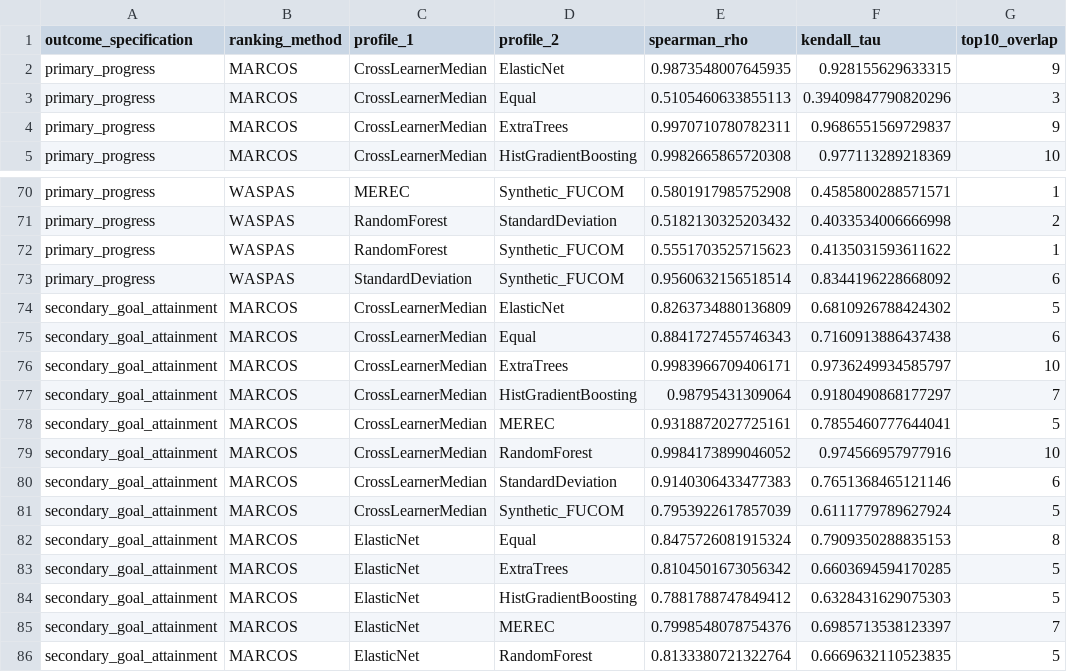
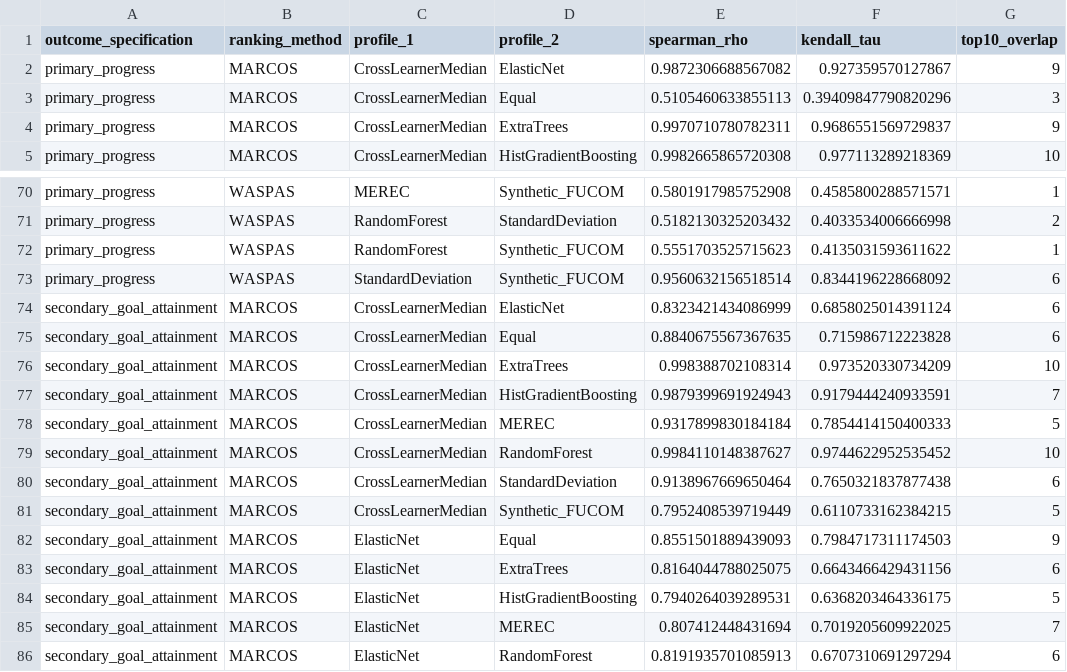
Before and after one commit to ahmetbengoz/AICW-NASA-TechPort-Portfolio, a CSV file: outputs/ranking_agreement.csv, drawn as a sheet; only a part is shown, gaps mark what is left out; the diff covers the shown part only.

```diff
--- a/outputs/ranking_agreement.csv
+++ b/outputs/ranking_agreement.csv
@@ -1,3 +1,3 @@
 outcome_specification,ranking_method,profile_1,profile_2,spearman_rho,kendall_tau,top10_overlap
-primary_progress,MARCOS,CrossLearnerMedian,ElasticNet,0.9873548007645935,0.928155629633315,9
+primary_progress,MARCOS,CrossLearnerMedian,ElasticNet,0.9872306688567082,0.927359570127867,9
 primary_progress,MARCOS,CrossLearnerMedian,Equal,0.5105460633855113,0.39409847790820296,3
@@ -73,14 +73,14 @@ primary_progress,WASPAS,RandomForest,Synthetic_FUCOM,0.5551703525715623,0.413503
 primary_progress,WASPAS,StandardDeviation,Synthetic_FUCOM,0.9560632156518514,0.8344196228668092,6
-secondary_goal_attainment,MARCOS,CrossLearnerMedian,ElasticNet,0.8263734880136809,0.6810926788424302,5
-secondary_goal_attainment,MARCOS,CrossLearnerMedian,Equal,0.8841727455746343,0.7160913886437438,6
-secondary_goal_attainment,MARCOS,CrossLearnerMedian,ExtraTrees,0.9983966709406171,0.9736249934585797,10
-secondary_goal_attainment,MARCOS,CrossLearnerMedian,HistGradientBoosting,0.98795431309064,0.9180490868177297,7
-secondary_goal_attainment,MARCOS,CrossLearnerMedian,MEREC,0.9318872027725161,0.7855460777644041,5
-secondary_goal_attainment,MARCOS,CrossLearnerMedian,RandomForest,0.9984173899046052,0.974566957977916,10
-secondary_goal_attainment,MARCOS,CrossLearnerMedian,StandardDeviation,0.9140306433477383,0.7651368465121146,6
-secondary_goal_attainment,MARCOS,CrossLearnerMedian,Synthetic_FUCOM,0.7953922617857039,0.6111779789627924,5
-secondary_goal_attainment,MARCOS,ElasticNet,Equal,0.8475726081915324,0.7909350288835153,8
-secondary_goal_attainment,MARCOS,ElasticNet,ExtraTrees,0.8104501673056342,0.6603694594170285,5
-secondary_goal_attainment,MARCOS,ElasticNet,HistGradientBoosting,0.7881788747849412,0.6328431629075303,5
-secondary_goal_attainment,MARCOS,ElasticNet,MEREC,0.7998548078754376,0.6985713538123397,7
-secondary_goal_attainment,MARCOS,ElasticNet,RandomForest,0.8133380721322764,0.6669632110523835,5
+secondary_goal_attainment,MARCOS,CrossLearnerMedian,ElasticNet,0.8323421434086999,0.6858025014391124,6
+secondary_goal_attainment,MARCOS,CrossLearnerMedian,Equal,0.8840675567367635,0.715986712223828,6
+secondary_goal_attainment,MARCOS,CrossLearnerMedian,ExtraTrees,0.998388702108314,0.973520330734209,10
+secondary_goal_attainment,MARCOS,CrossLearnerMedian,HistGradientBoosting,0.9879399691924943,0.9179444240933591,7
+secondary_goal_attainment,MARCOS,CrossLearnerMedian,MEREC,0.9317899830184184,0.7854414150400333,5
+secondary_goal_attainment,MARCOS,CrossLearnerMedian,RandomForest,0.9984110148387627,0.9744622952535452,10
+secondary_goal_attainment,MARCOS,CrossLearnerMedian,StandardDeviation,0.9138967669650464,0.7650321837877438,6
+secondary_goal_attainment,MARCOS,CrossLearnerMedian,Synthetic_FUCOM,0.7952408539719449,0.6110733162384215,5
+secondary_goal_attainment,MARCOS,ElasticNet,Equal,0.8551501889439093,0.7984717311174503,9
+secondary_goal_attainment,MARCOS,ElasticNet,ExtraTrees,0.8164044788025075,0.6643466429431156,6
+secondary_goal_attainment,MARCOS,ElasticNet,HistGradientBoosting,0.7940264039289531,0.6368203464336175,5
+secondary_goal_attainment,MARCOS,ElasticNet,MEREC,0.807412448431694,0.7019205609922025,7
+secondary_goal_attainment,MARCOS,ElasticNet,RandomForest,0.8191935701085913,0.6707310691297294,6
```
Also changed, not shown: 69 edited cells elsewhere in this file, outputs/cross_method_agreement.csv, outputs/cv_repeat_metrics.csv, 50 other files.
